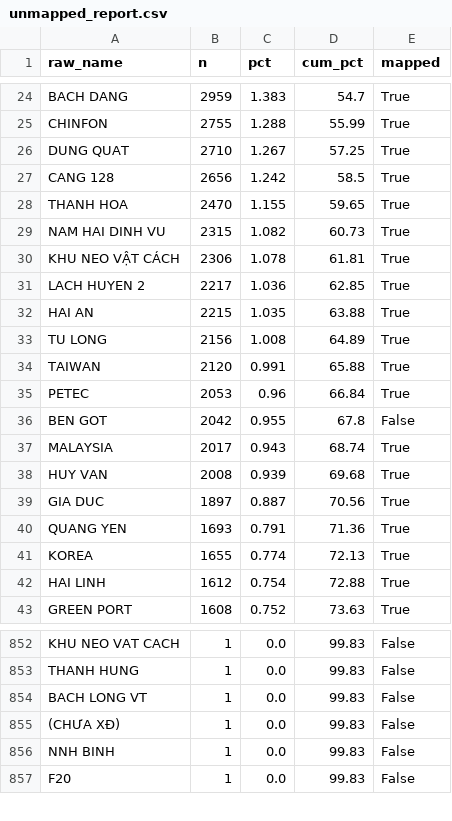
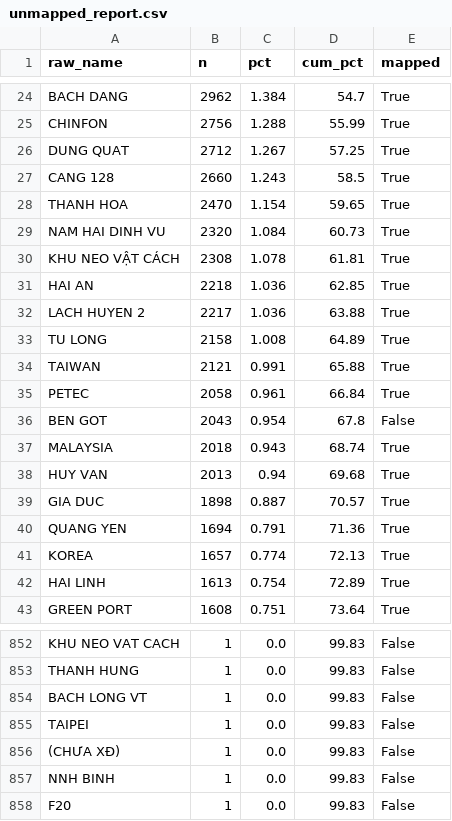
Before and after one commit to BrosPartners/hp-ship-schedule, a CSV file: data/unmapped_report.csv, drawn as a sheet; only a part is shown, gaps mark what is left out; removed rows and columns are numbered as before the commit, all else as after; the diff covers the shown part only; the diff names each change by its address in the sheet, - before the commit and + after, or states it on an @@ line.

```diff
--- a/data/unmapped_report.csv
+++ b/data/unmapped_report.csv
-B24 (n): 2959
+B24 (n): 2962
-C24 (pct): 1.383
+C24 (pct): 1.384
-B25 (n): 2755
+B25 (n): 2756
-B26 (n): 2710
+B26 (n): 2712
-B27 (n): 2656
+B27 (n): 2660
-C27 (pct): 1.242
+C27 (pct): 1.243
-C28 (pct): 1.155
+C28 (pct): 1.154
-B29 (n): 2315
+B29 (n): 2320
-C29 (pct): 1.082
+C29 (pct): 1.084
-B30 (n): 2306
+B30 (n): 2308
+row 31: HAI AN | 2218 | 1.036 | 62.85 | True
-D32 (cum_pct): 62.85
+D32 (cum_pct): 63.88
-row 32: HAI AN | 2215 | 1.035 | 63.88 | True
-B33 (n): 2156
+B33 (n): 2158
-B34 (n): 2120
+B34 (n): 2121
-B35 (n): 2053
+B35 (n): 2058
-C35 (pct): 0.96
+C35 (pct): 0.961
-B36 (n): 2042
+B36 (n): 2043
-C36 (pct): 0.955
+C36 (pct): 0.954
-B37 (n): 2017
+B37 (n): 2018
-B38 (n): 2008
+B38 (n): 2013
-C38 (pct): 0.939
+C38 (pct): 0.94
-B39 (n): 1897
+B39 (n): 1898
-D39 (cum_pct): 70.56
+D39 (cum_pct): 70.57
-B40 (n): 1693
+B40 (n): 1694
-B41 (n): 1655
+B41 (n): 1657
-B42 (n): 1612
+B42 (n): 1613
-D42 (cum_pct): 72.88
+D42 (cum_pct): 72.89
-C43 (pct): 0.752
+C43 (pct): 0.751
-D43 (cum_pct): 73.63
+D43 (cum_pct): 73.64
+row 855: TAIPEI | 1 | 0.0 | 99.83 | False
```
Also changed, not shown: 1 added row and 144 edited cells elsewhere in this file, 13 other files.
